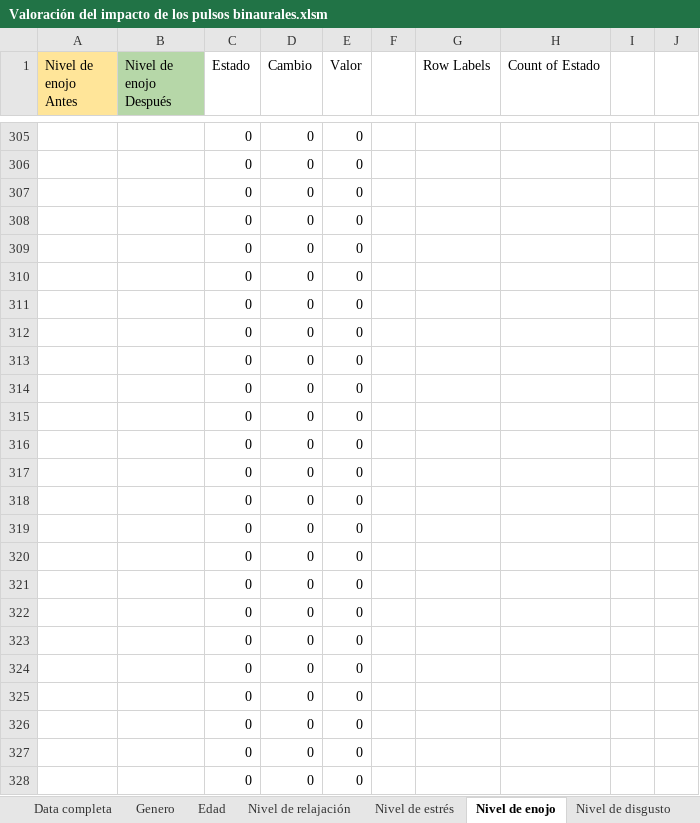
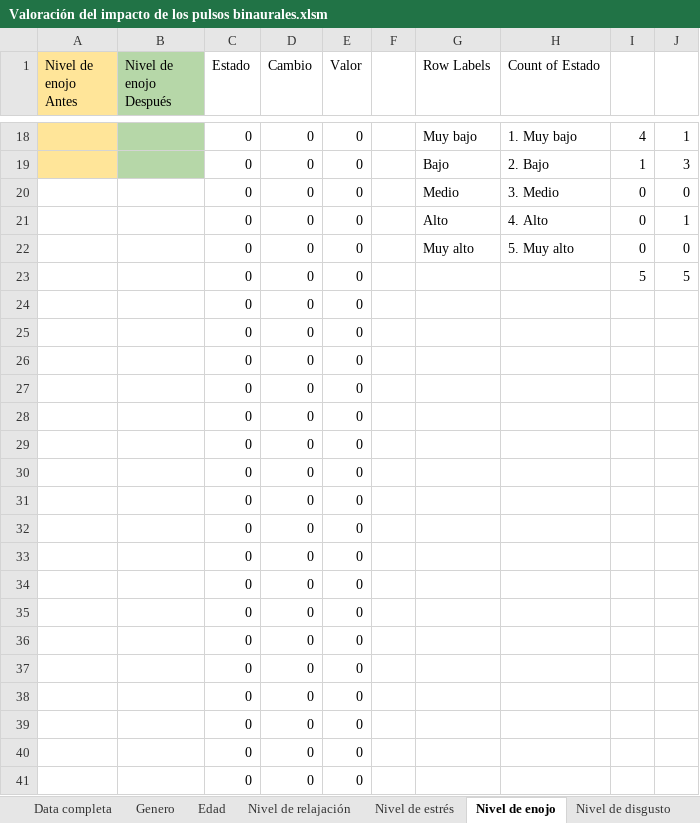
Before and after one commit to Margareth-Vela/Pulsos_Binaurales, an Excel workbook: Estadística/Cualitativo/Valoración del impacto de los pulsos binaurales.xlsm, sheet Nivel de enojo, drawn as a sheet; only a part is shown, gaps mark what is left out; the shorter side is filled out with more unchanged rows; values as stored, in another font and other column widths than the file's, no borders; charts and pictures not drawn; removed rows and columns are numbered as before the commit, all else as after; the diff covers the shown part only; the diff names each change by its address in the sheet, - before the commit and + after, or states it on an @@ line.

```diff
--- a/Estadística/Cualitativo/Valoración del impacto de los pulsos binaurales.xlsm (sheet Nivel de enojo)
+++ b/Estadística/Cualitativo/Valoración del impacto de los pulsos binaurales.xlsm (sheet Nivel de enojo)
-row 305:  |  | 0 | 0 | 0
-row 306:  |  | 0 | 0 | 0
-row 307:  |  | 0 | 0 | 0
-row 308:  |  | 0 | 0 | 0
-row 309:  |  | 0 | 0 | 0
-row 310:  |  | 0 | 0 | 0
-row 311:  |  | 0 | 0 | 0
-row 312:  |  | 0 | 0 | 0
-row 313:  |  | 0 | 0 | 0
-row 314:  |  | 0 | 0 | 0
-row 315:  |  | 0 | 0 | 0
-row 316:  |  | 0 | 0 | 0
-row 317:  |  | 0 | 0 | 0
-row 318:  |  | 0 | 0 | 0
-row 319:  |  | 0 | 0 | 0
-row 320:  |  | 0 | 0 | 0
-row 321:  |  | 0 | 0 | 0
-row 322:  |  | 0 | 0 | 0
+row 18:  |  | 0 | 0 | 0 |  | Muy bajo | 1. Muy bajo | 4 | 1
+row 19:  |  | 0 | 0 | 0 |  | Bajo | 2. Bajo | 1 | 3
+row 20:  |  | 0 | 0 | 0 |  | Medio | 3. Medio | 0 | 0
+row 21:  |  | 0 | 0 | 0 |  | Alto | 4. Alto | 0 | 1
+row 22:  |  | 0 | 0 | 0 |  | Muy alto | 5. Muy alto | 0 | 0
-I23: (empty)
+I23: 5
-J23: (empty)
+J23: 5
```
Also changed, not shown: 5 added rows, 292 removed rows, 1 moved row, 13 edited cells and cell formats elsewhere in this sheet, sheet Nivel de estrés, sheet Nivel de relajación, sheet Nivel de disgusto, sheet Emociones, sheet Data completa, sheet Impacto, 4 more sheets, formulas that keep their value, hidden cells, charts or pictures, 5 other files.
